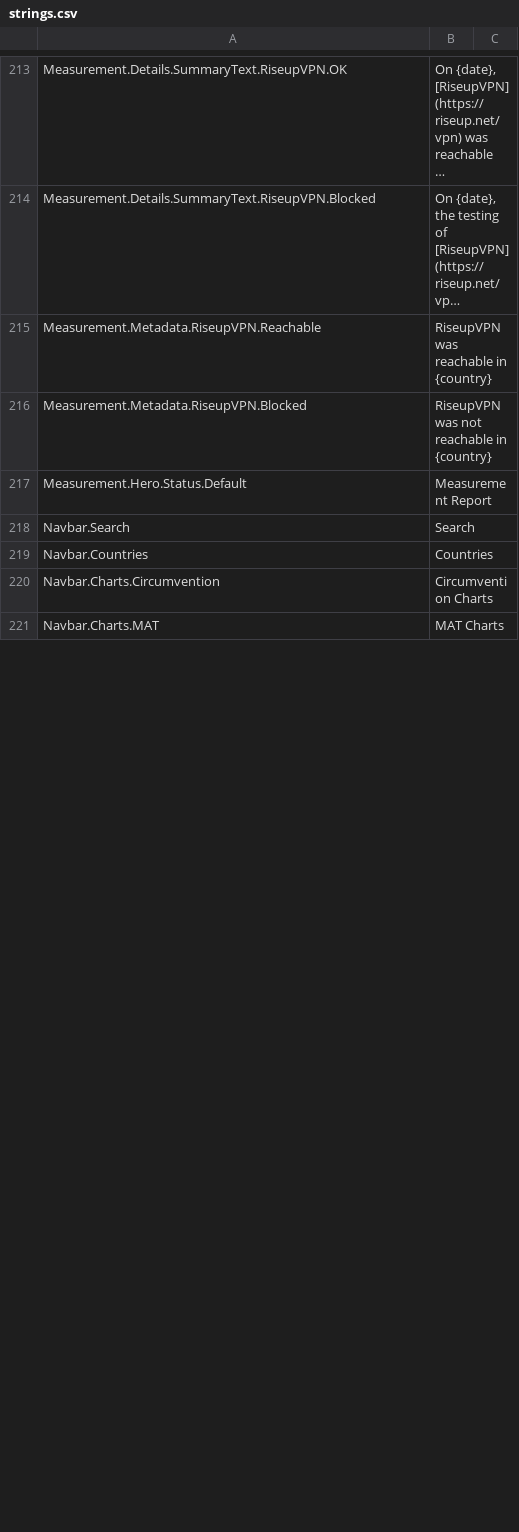
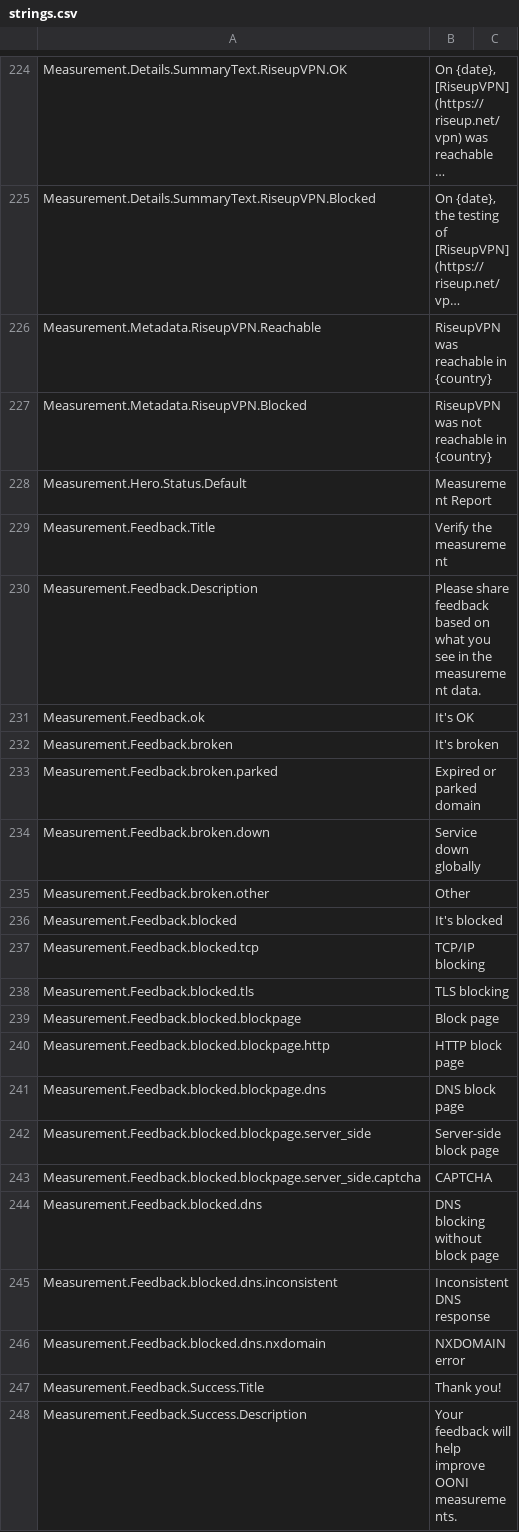
Before and after one commit to ooni/translations, a CSV file: explorer/en/strings.csv, drawn as a sheet; only a part is shown, gaps mark what is left out; the shorter side is filled out with more unchanged rows; long unchanged cells end in …; the diff covers the shown part only.

```diff
--- a/explorer/en/strings.csv
+++ b/explorer/en/strings.csv
@@ -299 +310,21 @@ Measurement.Metadata.RiseupVPN.Blocked,RiseupVPN was not reachable in {country},
 Measurement.Hero.Status.Default,Measurement Report,
+Measurement.Feedback.Title,Verify the measurement,
+Measurement.Feedback.Description,Please share feedback based on what you see in the measurement data. ,
+Measurement.Feedback.ok,It's OK,
+Measurement.Feedback.broken,It's broken,
+Measurement.Feedback.broken.parked,Expired or parked domain,
+Measurement.Feedback.broken.down,Service down globally,
+Measurement.Feedback.broken.other,Other,
+Measurement.Feedback.blocked,It's blocked,
+Measurement.Feedback.blocked.tcp,TCP/IP blocking,
+Measurement.Feedback.blocked.tls,TLS blocking,
+Measurement.Feedback.blocked.blockpage,Block page,
+Measurement.Feedback.blocked.blockpage.http,HTTP block page,
+Measurement.Feedback.blocked.blockpage.dns,DNS block page,
+Measurement.Feedback.blocked.blockpage.server_side,Server-side block page,
+Measurement.Feedback.blocked.blockpage.server_side.captcha,CAPTCHA,
+Measurement.Feedback.blocked.dns,DNS blocking without block page,
+Measurement.Feedback.blocked.dns.inconsistent,Inconsistent DNS response,
+Measurement.Feedback.blocked.dns.nxdomain,NXDOMAIN error,
+Measurement.Feedback.Success.Title,Thank you!,
+Measurement.Feedback.Success.Description,Your feedback will help improve OONI measurements.,
```
Also changed, not shown: 20 added rows, 7 removed rows and 2 edited cells elsewhere in this file, 1 other file.
